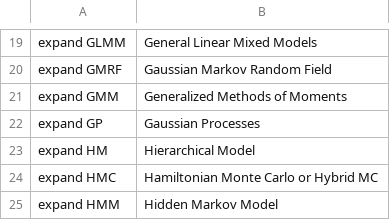
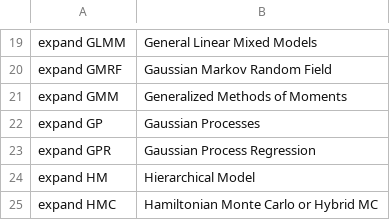
Before and after one commit to MooersLab/bayesian-data-analysis-voice-in, a CSV file: bda.csv, drawn as a sheet; only a part is shown, gaps mark what is left out; the shorter side is filled out with more unchanged rows.

Commit message:
Update bda.csv

```diff
--- a/bda.csv
+++ b/bda.csv
@@ -22,2 +22,3 @@ expand GMM,Generalized Methods of Moments
 expand GP,Gaussian Processes
+expand GPR,Gaussian Process Regression
 expand HM,Hierarchical Model
```
